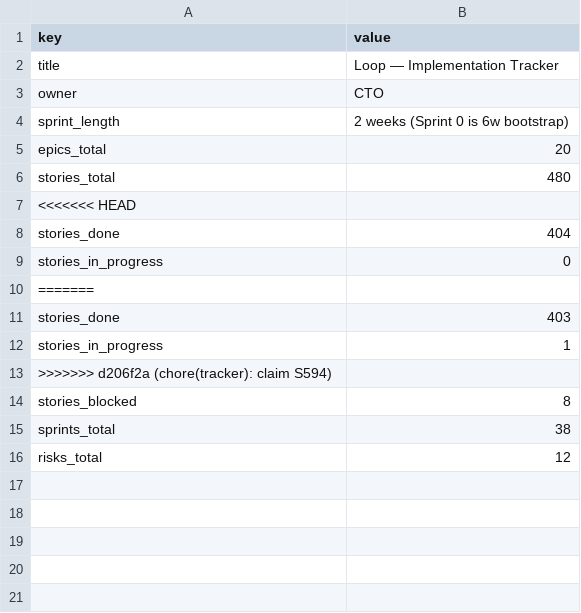
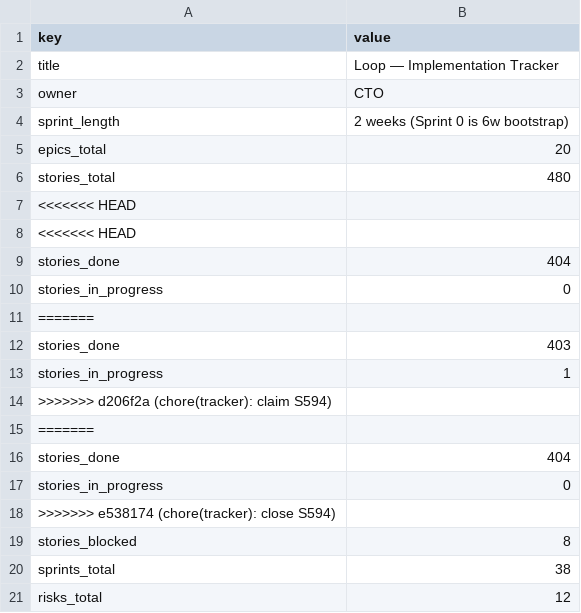
Before and after one commit to kwameasare/loop, a CSV file: loop_implementation/tracker/csv/overview.csv, drawn as a sheet.

```diff
--- a/loop_implementation/tracker/csv/overview.csv
+++ b/loop_implementation/tracker/csv/overview.csv
@@ -7,2 +7,3 @@ stories_total,480
 <<<<<<< HEAD
+<<<<<<< HEAD
 stories_done,404
@@ -13,2 +14,6 @@ stories_in_progress,1
 >>>>>>> d206f2a (chore(tracker): claim S594)
+=======
+stories_done,404
+stories_in_progress,0
+>>>>>>> e538174 (chore(tracker): close S594)
 stories_blocked,8
```
Also changed, not shown: loop_implementation/tracker/csv/stories.csv, 3 other files.
